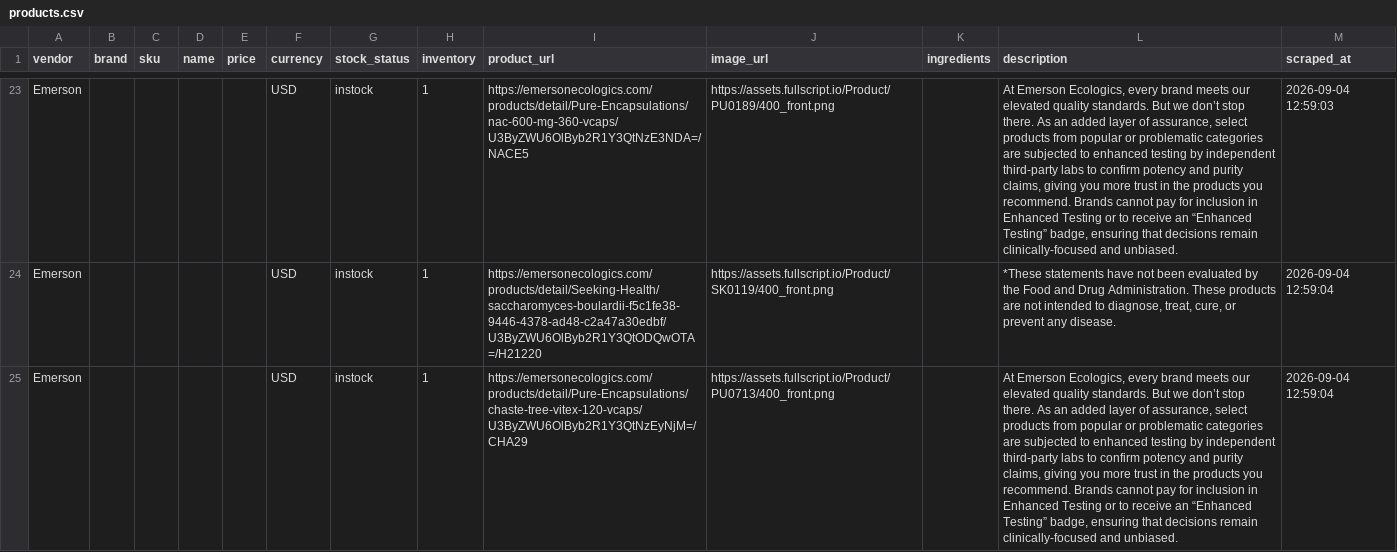
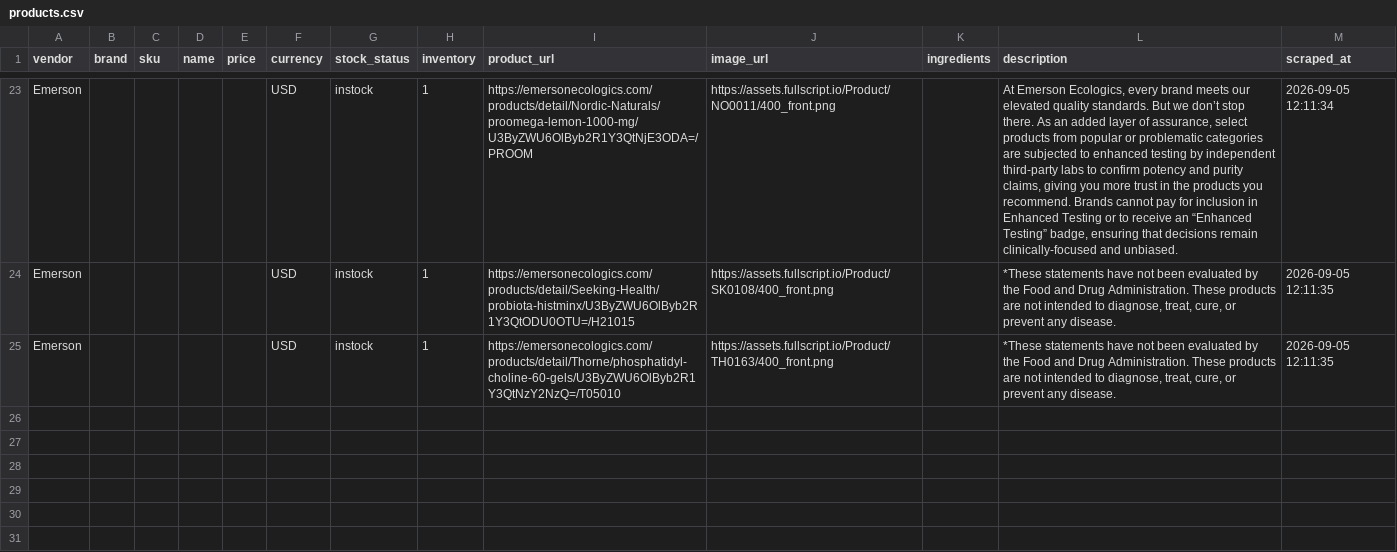
Before and after one commit to remystrong7/supplefind-imports, a CSV file: products.csv, drawn as a sheet; only a part is shown, gaps mark what is left out; the diff covers the shown part only; the diff names each change by its address in the sheet, - before the commit and + after, or states it on an @@ line.

```diff
--- a/products.csv
+++ b/products.csv
-I23 (product_url): https://emersonecologics.com/products/detail/Pure-Encapsulations/nac-600-mg-360-vcaps/U3ByZWU6OlByb2R1Y3QtNzE3NDA=/NACE5
+I23 (product_url): https://emersonecologics.com/products/detail/Nordic-Naturals/proomega-lemon-1000-mg/U3ByZWU6OlByb2R1Y3QtNjE3ODA=/PROOM
-J23 (image_url): https://assets.fullscript.io/Product/PU0189/400_front.png
+J23 (image_url): https://assets.fullscript.io/Product/NO0011/400_front.png
-M23 (scraped_at): 2026-09-04 12:59:03
+M23 (scraped_at): 2026-09-05 12:11:34
-I24 (product_url): https://emersonecologics.com/products/detail/Seeking-Health/saccharomyces-boulardii-f5c1fe38-9446-4378-ad48-c2a47a30edbf/U3ByZWU6OlByb2R1Y3QtODQwOTA=/H21220
+I24 (product_url): https://emersonecologics.com/products/detail/Seeking-Health/probiota-histminx/U3ByZWU6OlByb2R1Y3QtODU0OTU=/H21015
-J24 (image_url): https://assets.fullscript.io/Product/SK0119/400_front.png
+J24 (image_url): https://assets.fullscript.io/Product/SK0108/400_front.png
-M24:M25 (scraped_at): 2026-09-04 12:59:04
+M24:M25 (scraped_at): 2026-09-05 12:11:35
-I25 (product_url): https://emersonecologics.com/products/detail/Pure-Encapsulations/chaste-tree-vitex-120-vcaps/U3ByZWU6OlByb2R1Y3QtNzEyNjM=/CHA29
+I25 (product_url): https://emersonecologics.com/products/detail/Thorne/phosphatidyl-choline-60-gels/U3ByZWU6OlByb2R1Y3QtNzY2NzQ=/T05010
-J25 (image_url): https://assets.fullscript.io/Product/PU0713/400_front.png
+J25 (image_url): https://assets.fullscript.io/Product/TH0163/400_front.png
-L25 (description): At Emerson Ecologics, every brand meets our elevated quality standards. But we don’t stop there. As an added layer of assurance, select products from popular or problematic categories are subjected to enhanced testing by independent third-party labs to confirm potency and purity claims, giving you more trust in the products you recommend. Brands cannot pay for inclusion in Enhanced Testing or to receive an “Enhanced Testing” badge, ensuring that decisions remain clinically-focused and unbiased.
+L25 (description): *These statements have not been evaluated by the Food and Drug Administration. These products are not intended to diagnose, treat, cure, or prevent any disease.
```
Also changed, not shown: 72 edited cells elsewhere in this file.
